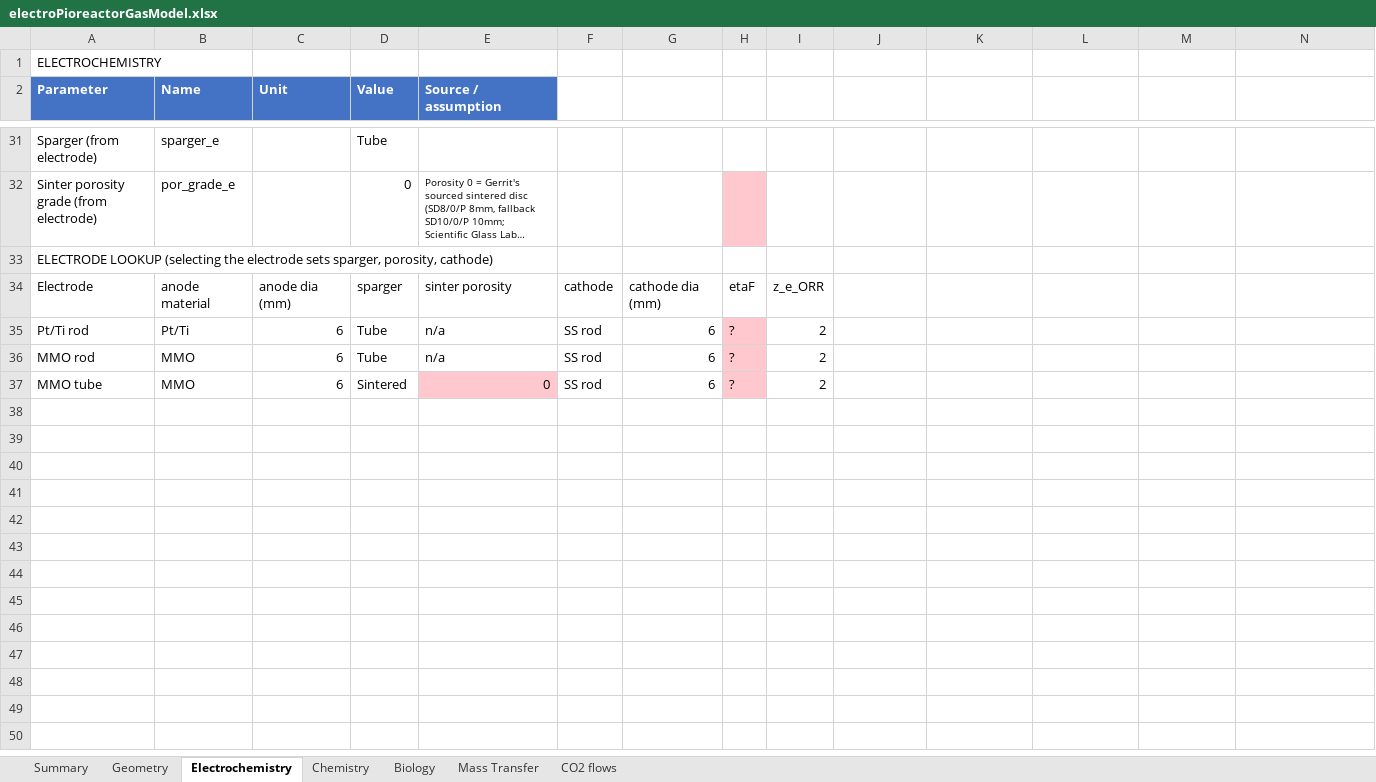
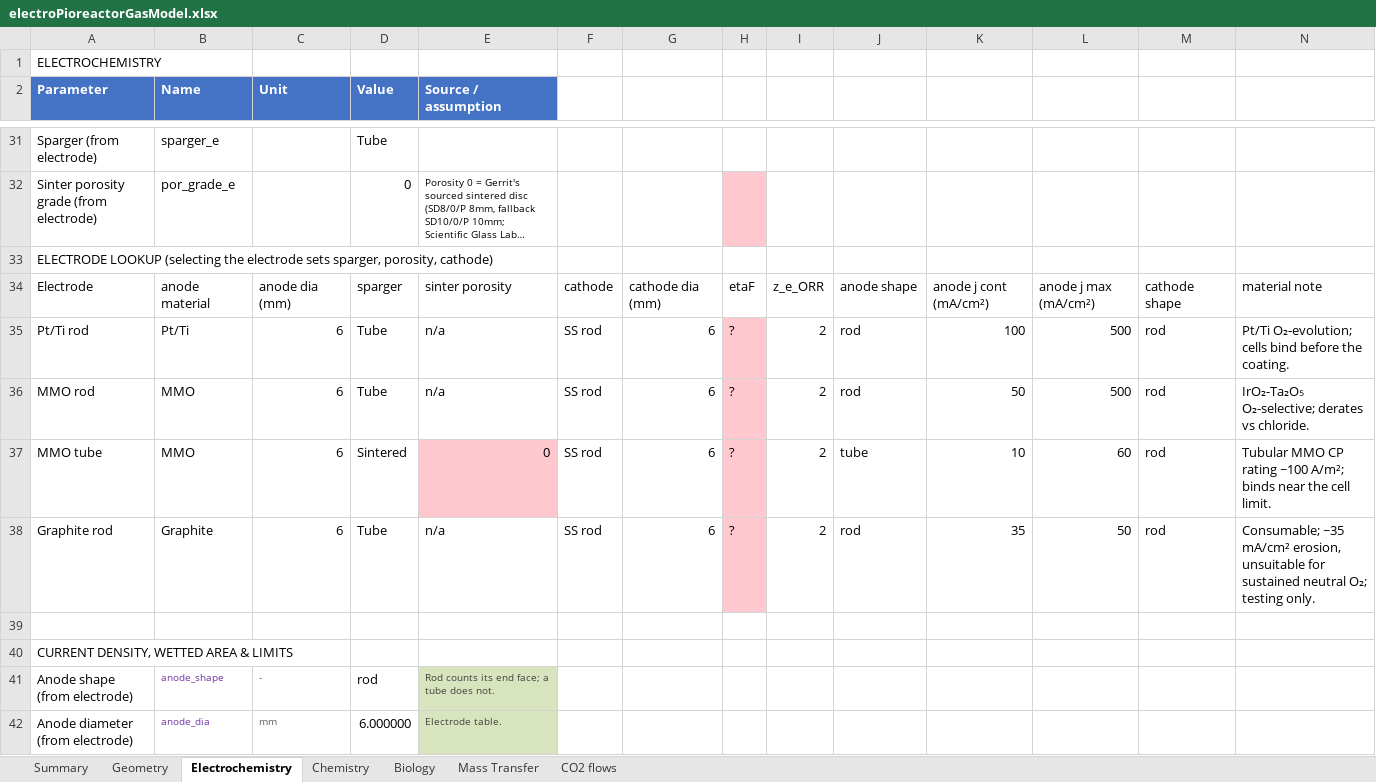
Before and after one commit to amy-bo/electroPioreactor, an Excel workbook: Media/electroPioreactorGasModel.xlsx, sheet Electrochemistry, drawn as a sheet; only a part is shown, gaps mark what is left out; long unchanged cells end in …; values as stored, in another font and other column widths than the file's, no borders; conditional formats not drawn; the diff covers the shown part only; the diff names each change by its address in the sheet, - before the commit and + after, or states it on an @@ line.

Commit message:
model: add current-density protocol

```diff
--- a/Media/electroPioreactorGasModel.xlsx (sheet Electrochemistry)
+++ b/Media/electroPioreactorGasModel.xlsx (sheet Electrochemistry)
-J34: (empty)
+J34: anode shape
-K34: (empty)
+K34: anode j cont (mA/cm²)
-L34: (empty)
+L34: anode j max (mA/cm²)
-M34: (empty)
+M34: cathode shape
-N34: (empty)
+N34: material note
-J35:J36: (empty)
+J35:J36: rod
-K35: (empty)
+K35: 100
-L35:L36: (empty)
+L35:L36: 500
-M35:M37: (empty)
+M35:M37: rod
-N35: (empty)
+N35: Pt/Ti O₂-evolution; cells bind before the coating.
-K36: (empty)
+K36: 50
-N36: (empty)
+N36: IrO₂-Ta₂O₅ O₂-selective; derates vs chloride.
-J37: (empty)
+J37: tube
-K37: (empty)
+K37: 10
-L37: (empty)
+L37: 60
-N37: (empty)
+N37: Tubular MMO CP rating ~100 A/m²; binds near the cell limit.
+row 38: Graphite rod | Graphite | 6 | Tube | n/a | SS rod | 6 | ? | 2 | rod | 35 | 50 | rod | Consumable; ~35 mA/cm² erosion, unsuitable for sustained neutral O₂; testing only.
+row 39: (empty)
+row 40: CURRENT DENSITY, WETTED AREA & LIMITS
+row 41: Anode shape (from electrode) | anode_shape | - | rod | Rod counts its end face; a tube does not.
+row 42: Anode diameter (from electrode) | anode_dia | mm | 6.000000 | Electrode table.
```
Also changed, not shown: 34 added rows elsewhere in this sheet, sheet Summary, sheet Chemistry, sheet Mass Transfer, 2 other files.
